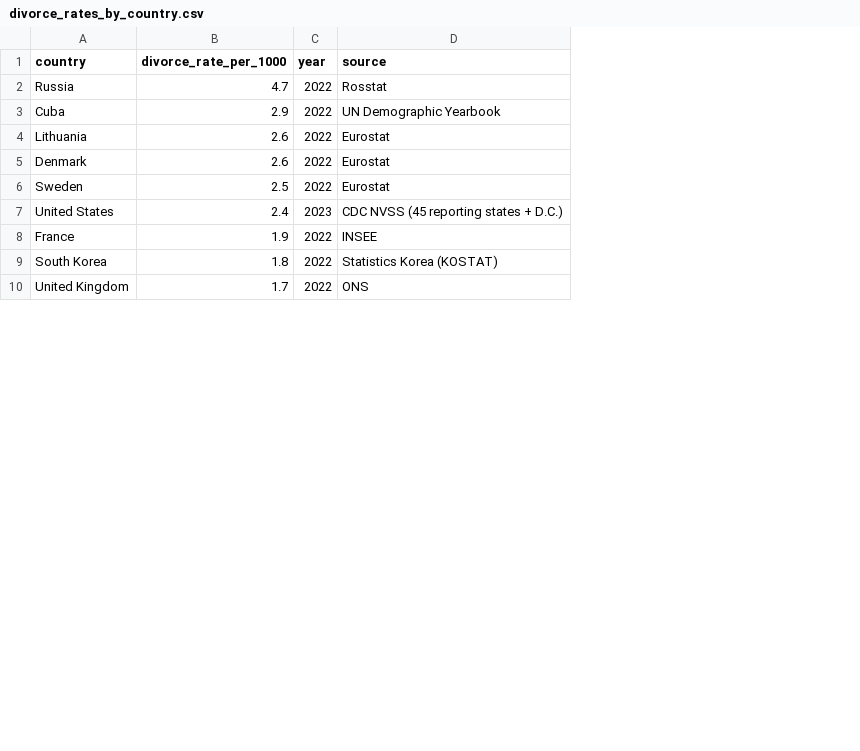
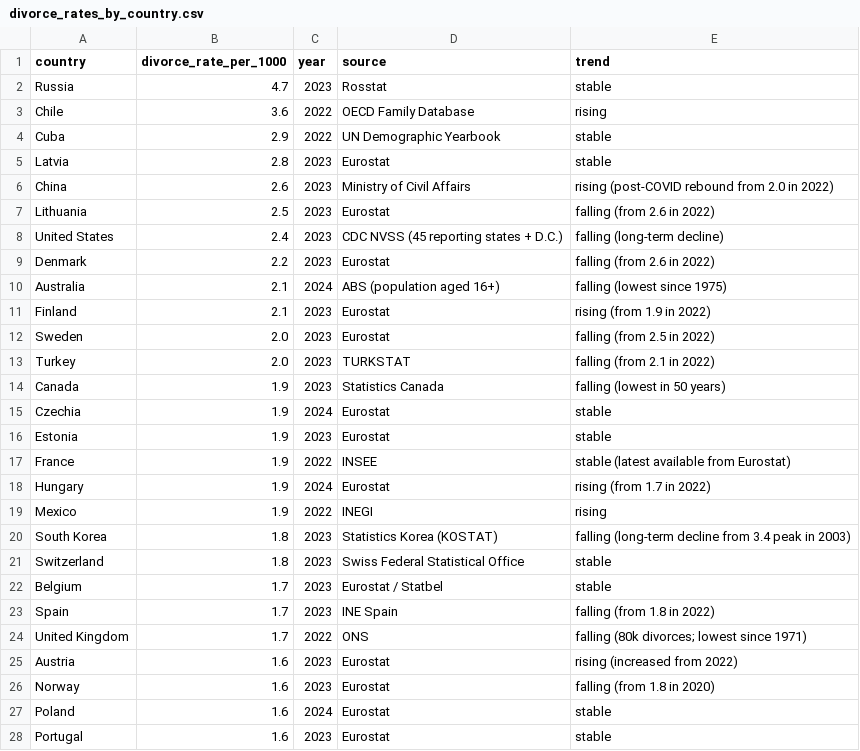
Before and after one commit to unvow/divorce-statistics-dataset, a CSV file: data/divorce_rates_by_country.csv, drawn as a sheet; only a part is shown; removed rows and columns are numbered as before the commit, all else as after; the diff covers the shown part only; the diff names each change by its address in the sheet, - before the commit and + after, or states it on an @@ line.

```diff
--- a/data/divorce_rates_by_country.csv
+++ b/data/divorce_rates_by_country.csv
+column E (trend), row 2: stable; row 4: stable; rows 7-8: falling (from 2.6 in 2022) | falling (long-term decline); row 17: stable (latest available from Eurostat); row 20: falling (long-term decline from 3.4 peak in 2003); row 24: falling (80k divorces; lowest since 1971)
-C2 (year): 2022
+C2 (year): 2023
+row 3: Chile | 3.6 | 2022 | OECD Family Database | rising
+row 5: Latvia | 2.8 | 2023 | Eurostat | stable
+row 6: China | 2.6 | 2023 | Ministry of Civil Affairs | rising (post-COVID rebound from 2.0 in 2022)
-B7 (divorce_rate_per_1000): 2.6
+B7 (divorce_rate_per_1000): 2.5
-C7 (year): 2022
+C7 (year): 2023
-row 5: Denmark | 2.6 | 2022 | Eurostat
-row 6: Sweden | 2.5 | 2022 | Eurostat
+row 9: Denmark | 2.2 | 2023 | Eurostat | falling (from 2.6 in 2022)
+row 10: Australia | 2.1 | 2024 | ABS (population aged 16+) | falling (lowest since 1975)
+row 11: Finland | 2.1 | 2023 | Eurostat | rising (from 1.9 in 2022)
+row 12: Sweden | 2.0 | 2023 | Eurostat | falling (from 2.5 in 2022)
+row 13: Turkey | 2.0 | 2023 | TURKSTAT | falling (from 2.1 in 2022)
+row 14: Canada | 1.9 | 2023 | Statistics Canada | falling (lowest in 50 years)
+row 15: Czechia | 1.9 | 2024 | Eurostat | stable
+row 16: Estonia | 1.9 | 2023 | Eurostat | stable
+row 18: Hungary | 1.9 | 2024 | Eurostat | rising (from 1.7 in 2022)
+row 19: Mexico | 1.9 | 2022 | INEGI | rising
-C20 (year): 2022
+C20 (year): 2023
+row 21: Switzerland | 1.8 | 2023 | Swiss Federal Statistical Office | stable
+row 22: Belgium | 1.7 | 2023 | Eurostat / Statbel | stable
+row 23: Spain | 1.7 | 2023 | INE Spain | falling (from 1.8 in 2022)
+row 25: Austria | 1.6 | 2023 | Eurostat | rising (increased from 2022)
+row 26: Norway | 1.6 | 2023 | Eurostat | falling (from 1.8 in 2020)
+row 27: Poland | 1.6 | 2024 | Eurostat | stable
+row 28: Portugal | 1.6 | 2023 | Eurostat | stable
```
Also changed, not shown: 13 added rows and 4 edited cells elsewhere in this file, data/child_custody_outcomes.csv, data/divorce_costs_average.csv, 10 other files.
